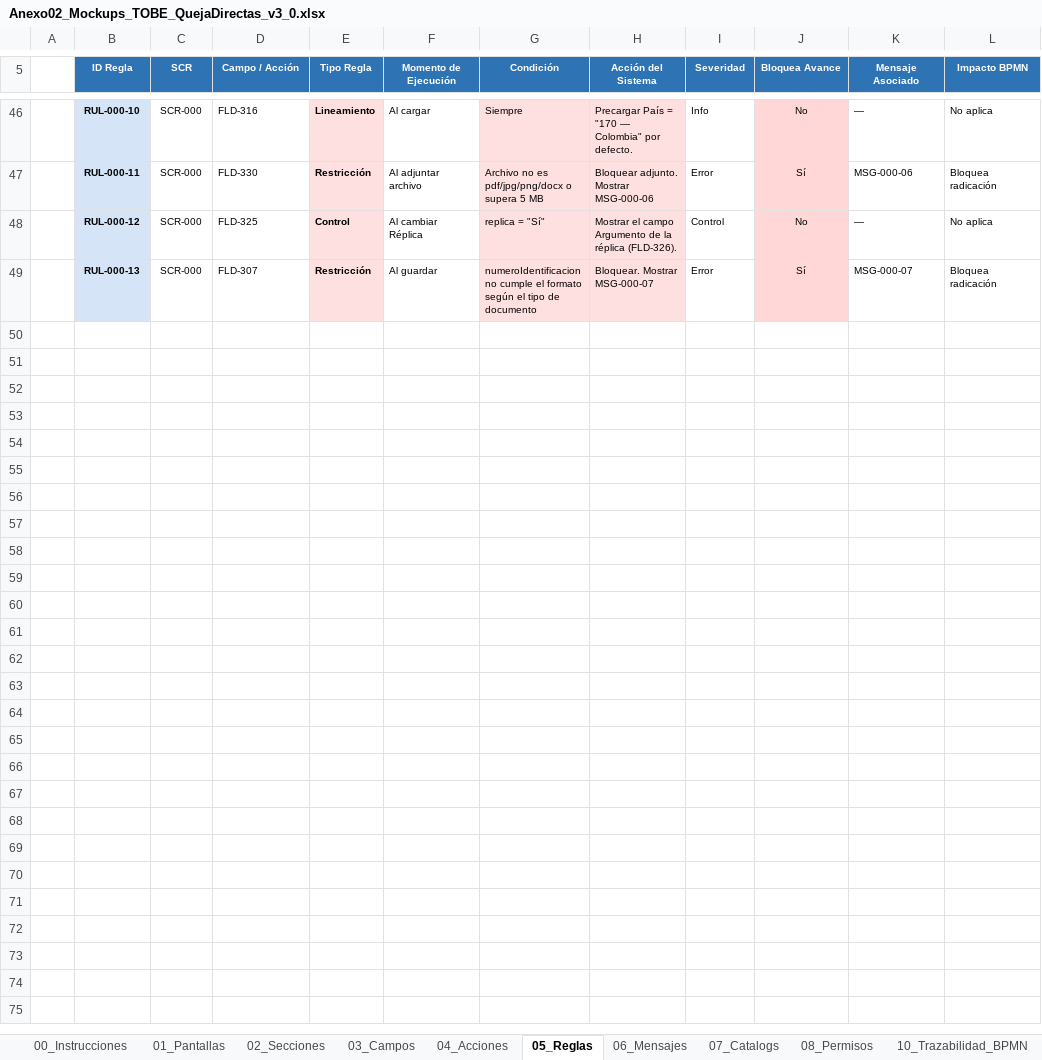
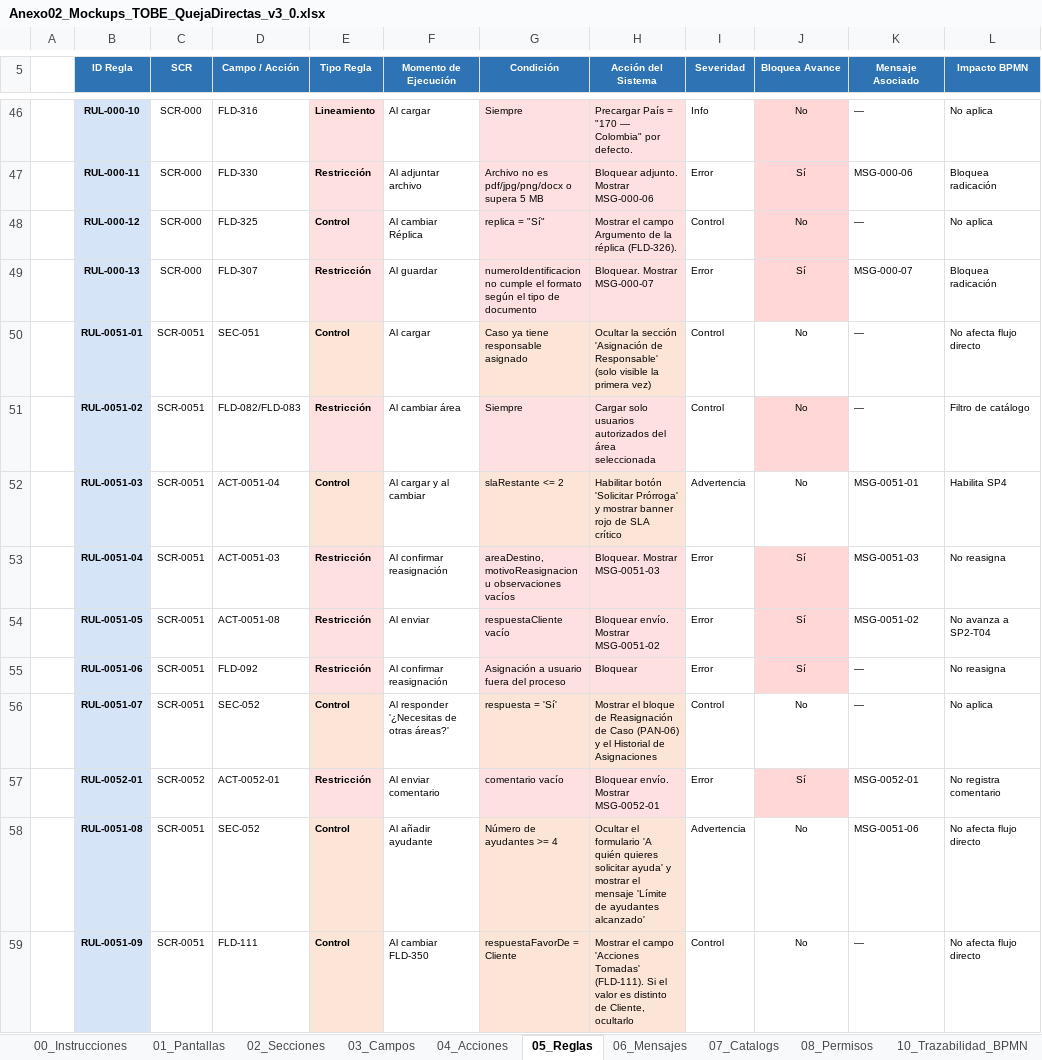
Before and after one commit to darthzulder/CLAUDEPM4Copia, an Excel workbook: pm4-app/insumos/Anexo02_Mockups_TOBE_QuejaDirectas_v3_0.xlsx, sheet 05_Reglas, drawn as a sheet; only a part is shown, gaps mark what is left out; values as stored, in another font and other column widths than the file's, no borders; the diff names each change by its address in the sheet, - before the commit and + after, or states it on an @@ line.

```diff
--- a/pm4-app/insumos/Anexo02_Mockups_TOBE_QuejaDirectas_v3_0.xlsx (sheet 05_Reglas)
+++ b/pm4-app/insumos/Anexo02_Mockups_TOBE_QuejaDirectas_v3_0.xlsx (sheet 05_Reglas)
+row 50:  | RUL-0051-01 | SCR-0051 | SEC-051 | Control | Al cargar | Caso ya tiene responsable asignado | Ocultar la sección 'Asignación de Responsable' (solo visible la primera vez) | Control | No | — | No afecta flujo directo
+row 51:  | RUL-0051-02 | SCR-0051 | FLD-082/FLD-083 | Restricción | Al cambiar área | Siempre | Cargar solo usuarios autorizados del área seleccionada | Control | No | — | Filtro de catálogo
+row 52:  | RUL-0051-03 | SCR-0051 | ACT-0051-04 | Control | Al cargar y al cambiar | slaRestante <= 2 | Habilitar botón 'Solicitar Prórroga' y mostrar banner rojo de SLA crítico | Advertencia | No | MSG-0051-01 | Habilita SP4
+row 53:  | RUL-0051-04 | SCR-0051 | ACT-0051-03 | Restricción | Al confirmar reasignación | areaDestino, motivoReasignacion u observaciones vacíos | Bloquear. Mostrar MSG-0051-03 | Error | Sí | MSG-0051-03 | No reasigna
+row 54:  | RUL-0051-05 | SCR-0051 | ACT-0051-08 | Restricción | Al enviar | respuestaCliente vacío | Bloquear envío. Mostrar MSG-0051-02 | Error | Sí | MSG-0051-02 | No avanza a SP2-T04
+row 55:  | RUL-0051-06 | SCR-0051 | FLD-092 | Restricción | Al confirmar reasignación | Asignación a usuario fuera del proceso | Bloquear | Error | Sí | — | No reasigna
+row 56:  | RUL-0051-07 | SCR-0051 | SEC-052 | Control | Al responder '¿Necesitas de otras áreas?' | respuesta = 'Sí' | Mostrar el bloque de Reasignación de Caso (PAN-06) y el Historial de Asignaciones | Control | No | — | No aplica
+row 57:  | RUL-0052-01 | SCR-0052 | ACT-0052-01 | Restricción | Al enviar comentario | comentario vacío | Bloquear envío. Mostrar MSG-0052-01 | Error | Sí | MSG-0052-01 | No registra comentario
+row 58:  | RUL-0051-08 | SCR-0051 | SEC-052 | Control | Al añadir ayudante | Número de ayudantes >= 4 | Ocultar el formulario 'A quién quieres solicitar ayuda' y mostrar el mensaje 'Límite de ayudantes alcanzado' | Advertencia | No | MSG-0051-06 | No afecta flujo directo
+row 59:  | RUL-0051-09 | SCR-0051 | FLD-111 | Control | Al cambiar FLD-350 | respuestaFavorDe = Cliente | Mostrar el campo 'Acciones Tomadas' (FLD-111). Si el valor es distinto de Cliente, ocultarlo | Control | No | — | No afecta flujo directo
```
Also changed, not shown: sheet 03_Campos, sheet 02_Secciones, sheet 11_Checklist_QA, sheet 04_Acciones, sheet 06_Mensajes, sheet SCR-008, 5 more sheets, other sheet tabs.
